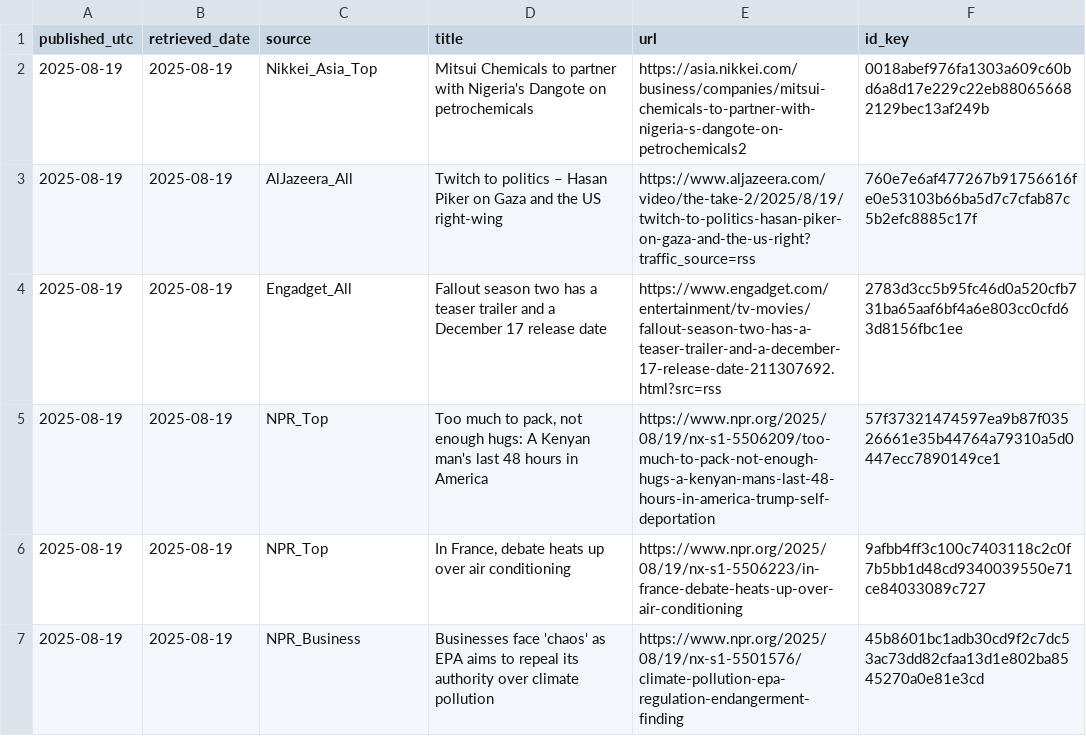
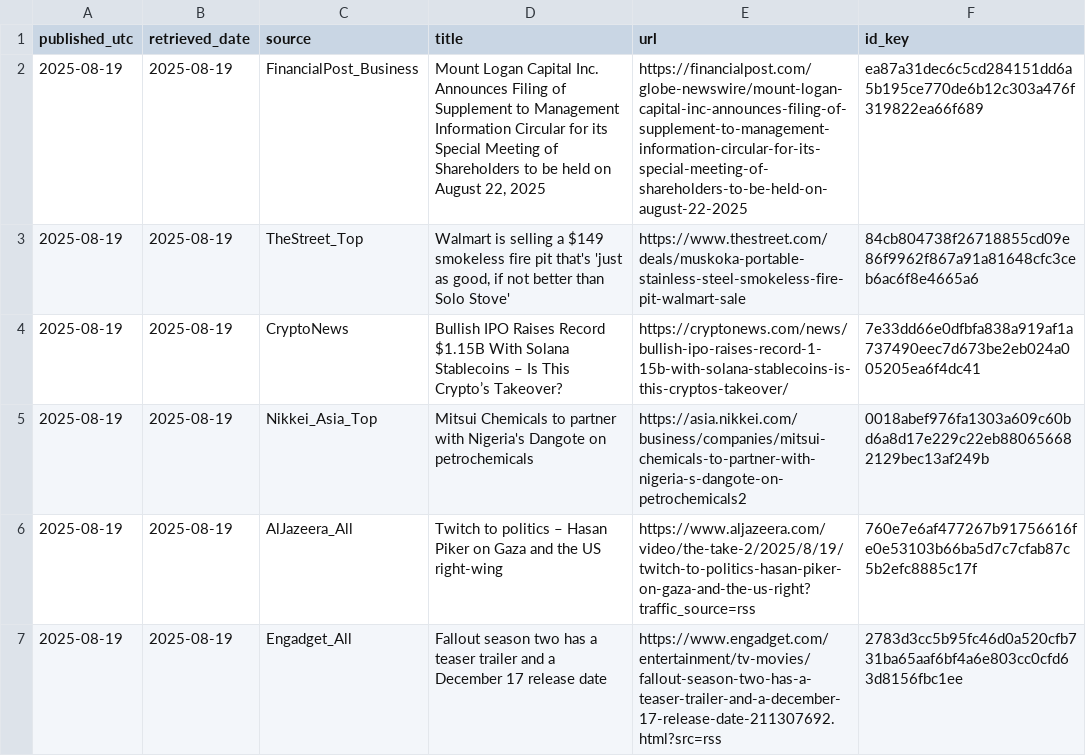
Before and after one commit to O0111lqczeadxws/rss-scanner, a CSV file: docs/articles.csv, drawn as a sheet; only a part is shown; the shorter side is filled out with more unchanged rows.

```diff
--- a/docs/articles.csv
+++ b/docs/articles.csv
@@ -1,2 +1,5 @@
 "published_utc","retrieved_date","source","title","url","id_key"
+"2025-08-19","2025-08-19","FinancialPost_Business","Mount Logan Capital Inc. Announces Filing of Supplement to Management Information Circular for its Special Meeting of Shareholders to be held on August 22, 2025","https://financialpost.com/globe-newswire/mount-logan-capital-inc-announces-filing-of-supplement-to-management-information-circular-for-its-special-meeting-of-shareholders-to-be-held-on-august-22-2025","ea87a31dec6c5cd284151dd6a5b195ce770de6b12c303a476f319822ea66f689"
+"2025-08-19","2025-08-19","TheStreet_Top","Walmart is selling a $149 smokeless fire pit that's 'just as good, if not better than Solo Stove'","https://www.thestreet.com/deals/muskoka-portable-stainless-steel-smokeless-fire-pit-walmart-sale","84cb804738f26718855cd09e86f9962f867a91a81648cfc3ceb6ac6f8e4665a6"
+"2025-08-19","2025-08-19","CryptoNews","Bullish IPO Raises Record $1.15B With Solana Stablecoins – Is This Crypto’s Takeover?","https://cryptonews.com/news/bullish-ipo-raises-record-1-15b-with-solana-stablecoins-is-this-cryptos-takeover/","7e33dd66e0dfbfa838a919af1a737490eec7d673be2eb024a005205ea6f4dc41"
 "2025-08-19","2025-08-19","Nikkei_Asia_Top","Mitsui Chemicals to partner with Nigeria's Dangote on petrochemicals","https://asia.nikkei.com/business/companies/mitsui-chemicals-to-partner-with-nigeria-s-dangote-on-petrochemicals2","0018abef976fa1303a609c60bd6a8d17e229c22eb880656682129bec13af249b"
```
Also changed, not shown: 5 other files.
